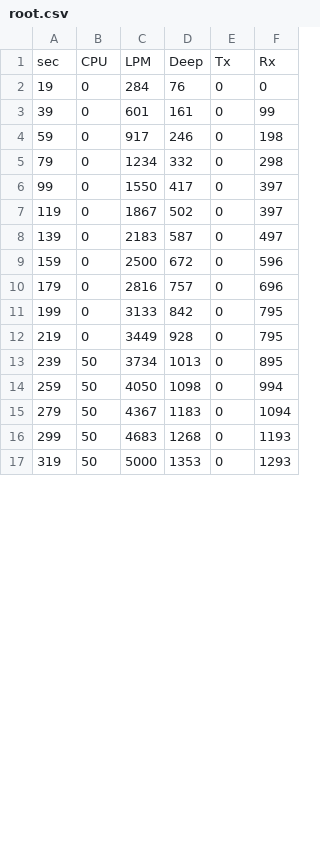
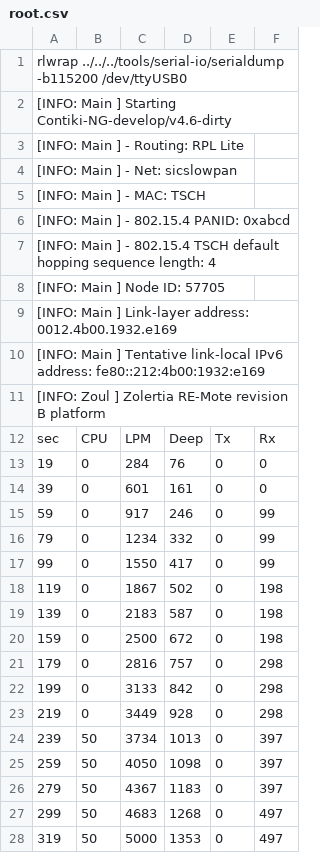
Before and after one commit to pieter-hendriks/contiki-ng, a CSV file: examples/6tisch/simple-node/root.csv, drawn as a sheet; only a part is shown; the diff covers the shown part only.

```diff
--- a/examples/6tisch/simple-node/root.csv
+++ b/examples/6tisch/simple-node/root.csv
@@ -1,17 +1,28 @@
+rlwrap ../../../tools/serial-io/serialdump -b115200 /dev/ttyUSB0
+[INFO: Main      ] Starting Contiki-NG-develop/v4.6-dirty
+[INFO: Main      ] - Routing: RPL Lite
+[INFO: Main      ] - Net: sicslowpan
+[INFO: Main      ] - MAC: TSCH
+[INFO: Main      ] - 802.15.4 PANID: 0xabcd
+[INFO: Main      ] - 802.15.4 TSCH default hopping sequence length: 4
+[INFO: Main      ] Node ID: 57705
+[INFO: Main      ] Link-layer address: 0012.4b00.1932.e169
+[INFO: Main      ] Tentative link-local IPv6 address: fe80::212:4b00:1932:e169
+[INFO: Zoul      ] Zolertia RE-Mote revision B platform
 sec;CPU;LPM;Deep;Tx;Rx
 19;0;284;76;0;0;
-39;0;601;161;0;99;
-59;0;917;246;0;198;
-79;0;1234;332;0;298;
-99;0;1550;417;0;397;
-119;0;1867;502;0;397;
-139;0;2183;587;0;497;
-159;0;2500;672;0;596;
-179;0;2816;757;0;696;
-199;0;3133;842;0;795;
-219;0;3449;928;0;795;
-239;50;3734;1013;0;895;
-259;50;4050;1098;0;994;
-279;50;4367;1183;0;1094;
-299;50;4683;1268;0;1193;
-319;50;5000;1353;0;1293;
+39;0;601;161;0;0;
+59;0;917;246;0;99;
+79;0;1234;332;0;99;
+99;0;1550;417;0;99;
+119;0;1867;502;0;198;
+139;0;2183;587;0;198;
+159;0;2500;672;0;198;
+179;0;2816;757;0;298;
+199;0;3133;842;0;298;
+219;0;3449;928;0;298;
+239;50;3734;1013;0;397;
+259;50;4050;1098;0;397;
+279;50;4367;1183;0;397;
+299;50;4683;1268;0;497;
+319;50;5000;1353;0;497;
```
Also changed, not shown: 13 removed rows and 81 edited cells elsewhere in this file, examples/6tisch/simple-node/leaf.csv, 16 other files.
